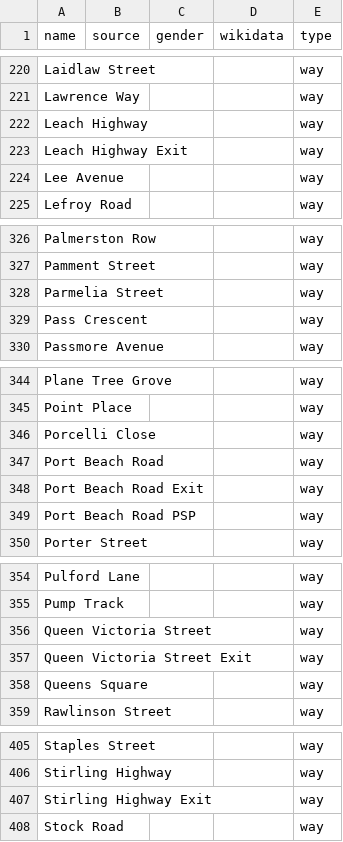
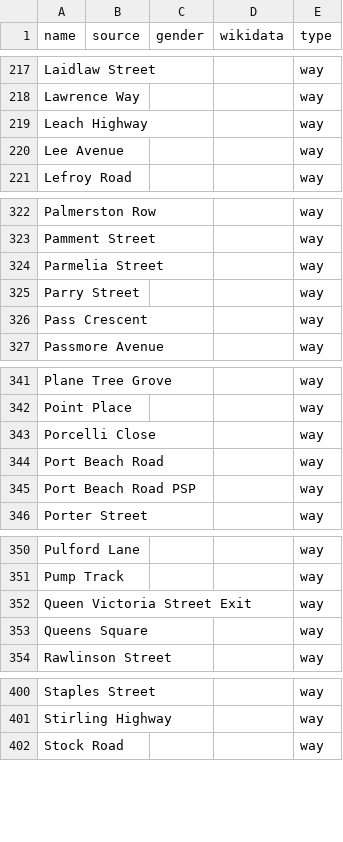
Before and after one commit to EqualStreetNames/equalstreetnames-fremantle, a CSV file: data/other.csv, drawn as a sheet; only a part is shown, gaps mark what is left out; removed rows and columns are numbered as before the commit, all else as after; the diff covers the shown part only; the diff names each change by its address in the sheet, - before the commit and + after, or states it on an @@ line.

```diff
--- a/data/other.csv
+++ b/data/other.csv
-row 223: Leach Highway Exit |  |  |  | way
+row 325: Parry Street |  |  |  | way
-row 348: Port Beach Road Exit |  |  |  | way
-row 356: Queen Victoria Street |  |  |  | way
-row 407: Stirling Highway Exit |  |  |  | way
```
Also changed, not shown: 1 added row, 6 removed rows and 1 edited cell elsewhere in this file, data/gender.csv, 3 other files.
